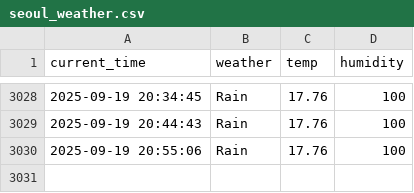
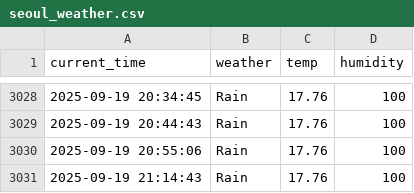
Before and after one commit to yhs1202/python_weather, a CSV file: seoul_weather.csv, drawn as a sheet; only a part is shown, gaps mark what is left out; the diff names each change by its address in the sheet, - before the commit and + after, or states it on an @@ line.

```diff
--- a/seoul_weather.csv
+++ b/seoul_weather.csv
+row 3031: 2025-09-19 21:14:43 | Rain | 17.76 | 100
```
